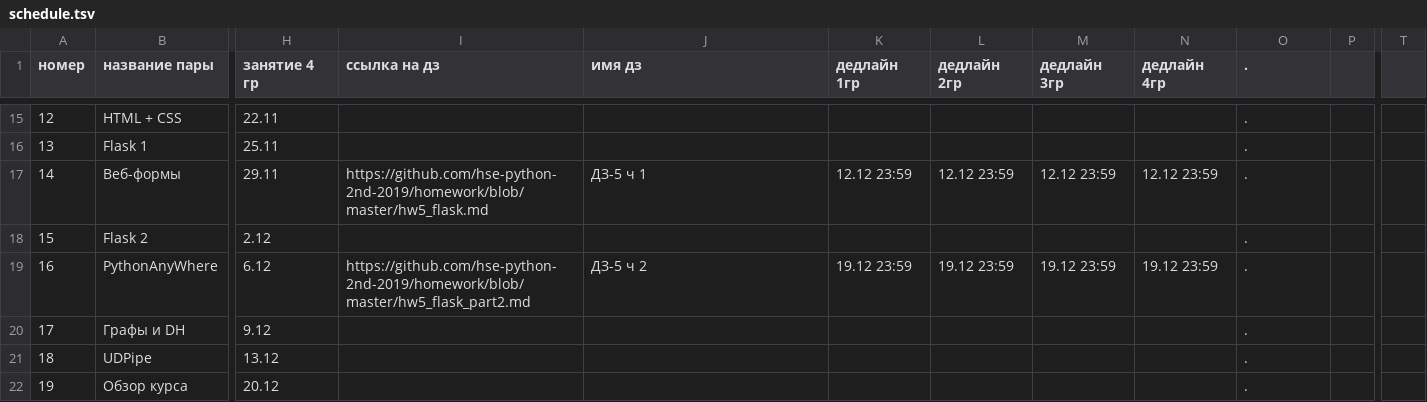
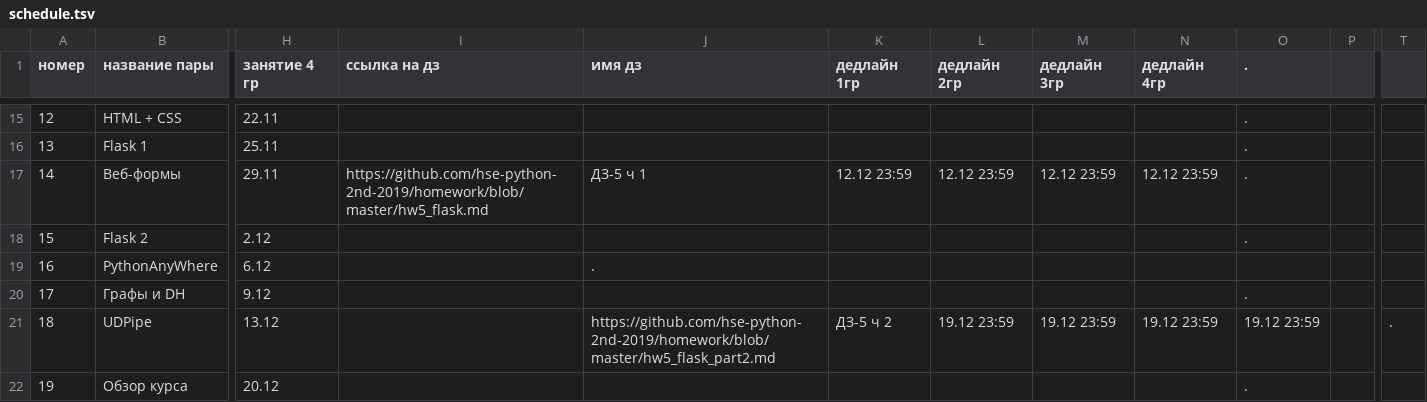
Before and after one commit to hse-ling-python/hse-python-2nd-2019.github.io, a TSV file: schedule.tsv, drawn as a sheet; only a part is shown, gaps mark what is left out; the diff names each change by its address in the sheet, - before the commit and + after, or states it on an @@ line.

Commit message:
Update schedule.tsv

```diff
--- a/schedule.tsv
+++ b/schedule.tsv
-I19 (ссылка на дз): https://github.com/hse-python-2nd-2019/homework/blob/master/hw5_flask_part2.md
+I19 (ссылка на дз): (empty)
-J19 (имя дз): ДЗ-5 ч 2
+J19 (имя дз): .
-K19 (дедлайн 1гр): 19.12 23:59
+K19 (дедлайн 1гр): (empty)
-L19 (дедлайн 2гр): 19.12 23:59
+L19 (дедлайн 2гр): (empty)
-M19 (дедлайн 3гр): 19.12 23:59
+M19 (дедлайн 3гр): (empty)
-N19 (дедлайн 4гр): 19.12 23:59
+N19 (дедлайн 4гр): (empty)
-O19 (.): .
+O19 (.): (empty)
-J21 (имя дз): (empty)
+J21 (имя дз): https://github.com/hse-python-2nd-2019/homework/blob/master/hw5_flask_part2.md
-K21 (дедлайн 1гр): (empty)
+K21 (дедлайн 1гр): ДЗ-5 ч 2
-L21 (дедлайн 2гр): (empty)
+L21 (дедлайн 2гр): 19.12 23:59
-M21 (дедлайн 3гр): (empty)
+M21 (дедлайн 3гр): 19.12 23:59
-N21 (дедлайн 4гр): (empty)
+N21 (дедлайн 4гр): 19.12 23:59
-O21 (.): .
+O21 (.): 19.12 23:59
-T21: (empty)
+T21: .
```
